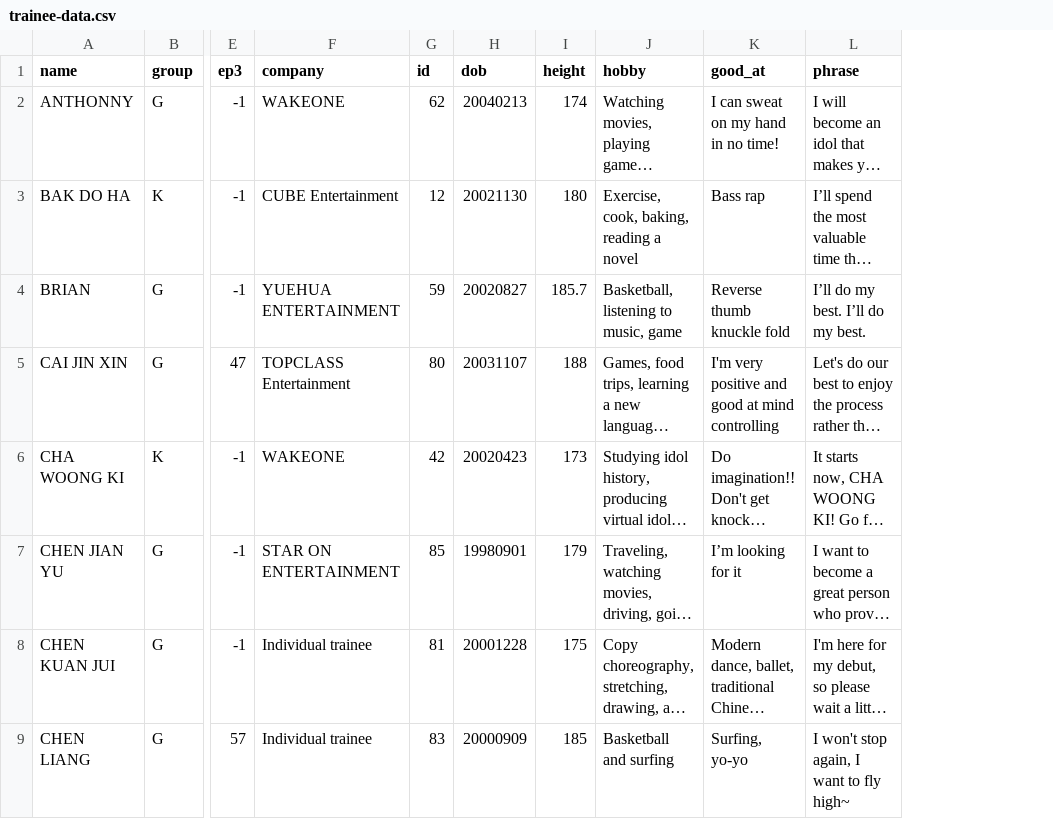
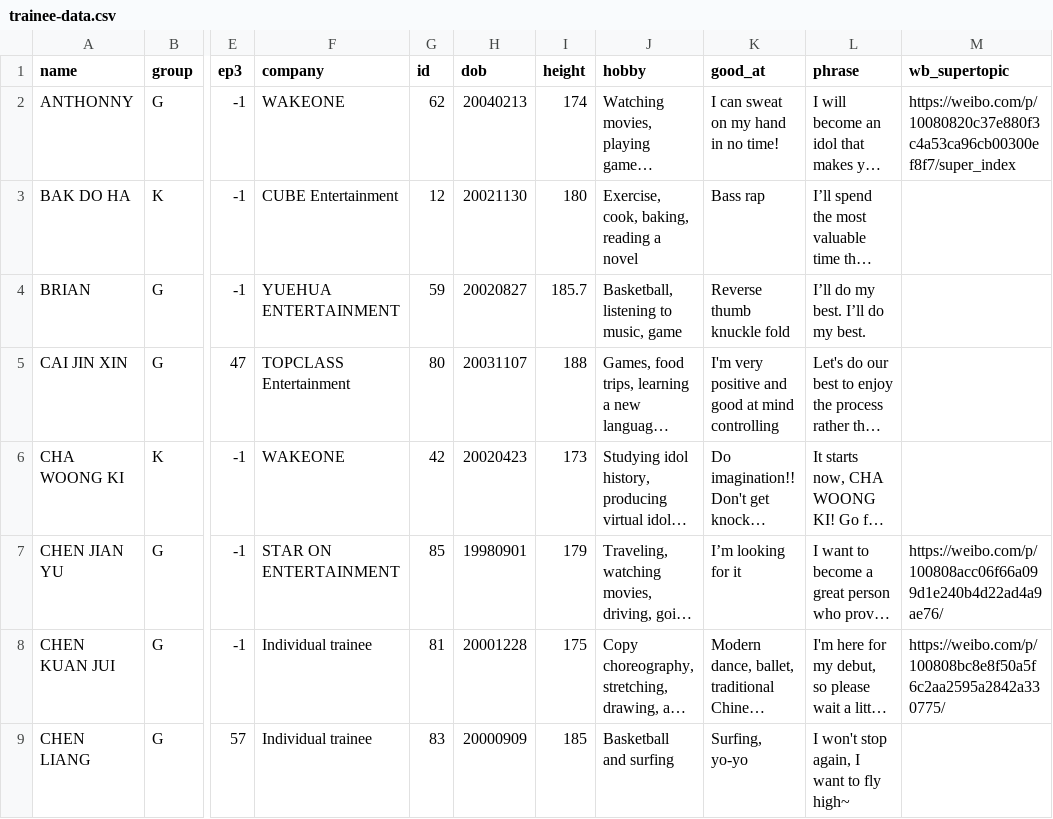
Before and after one commit to boysplanetcharts/boysplanetcharts.github.io, a CSV file: trainee-data.csv, drawn as a sheet; only a part is shown, gaps mark what is left out; long unchanged cells end in …; the diff names each change by its address in the sheet, - before the commit and + after, or states it on an @@ line.

Commit message:
feat: add weibo supertopic

```diff
--- a/trainee-data.csv
+++ b/trainee-data.csv
+column M (wb_supertopic), rows 2-8: https://weibo.com/p/10080820c37e880f3c4a53ca96cb00300ef8f7/super_index |  |  |  |  | https://weibo.com/p/100808acc06f66a099d1e240b4d22ad4a9ae76/ | https://weibo.com/p/100808bc8e8f50a5f6c2aa2595a2842a330775/
```
Also changed, not shown: 4 other files.
